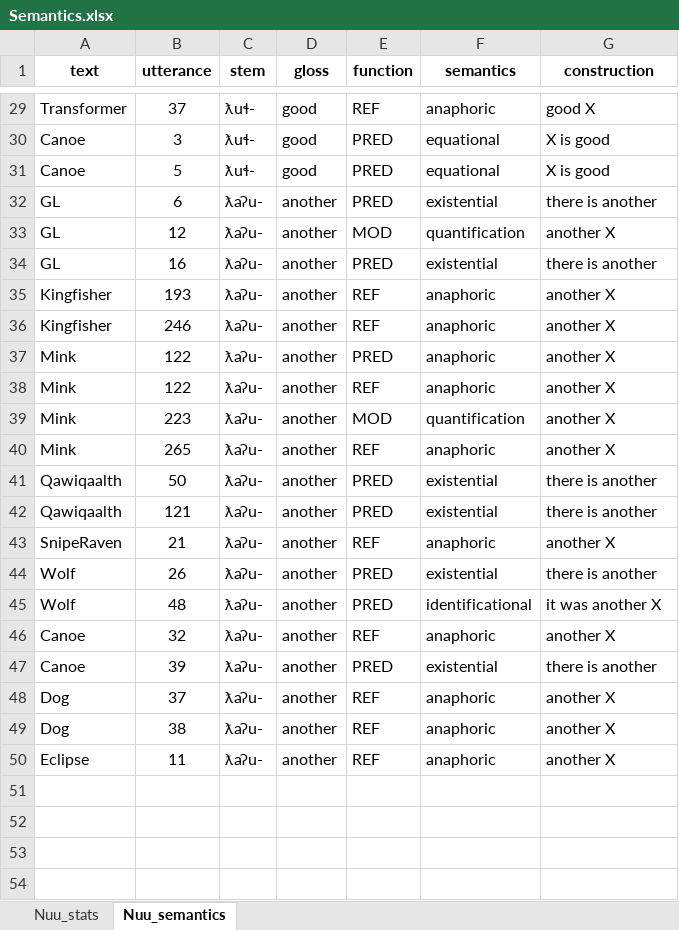
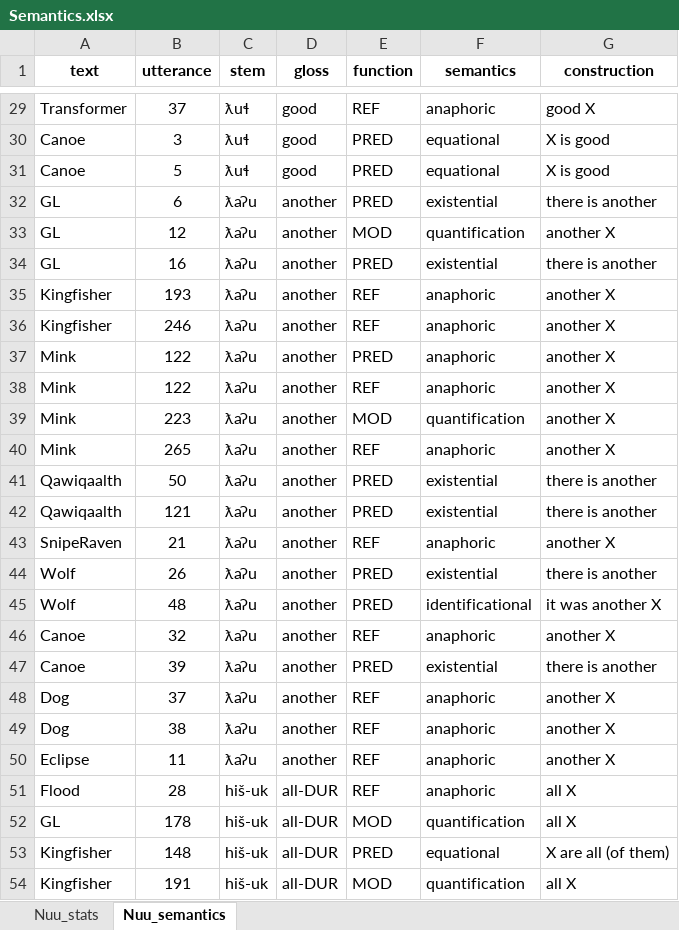
Before and after one commit to dwhieb/dissertation, an Excel workbook: data/Semantics.xlsx, sheet Nuu_semantics, drawn as a sheet; only a part is shown, gaps mark what is left out; values as stored, in another font and other column widths than the file's, no borders; the diff covers the shown part only; the diff names each change by its address in the sheet, - before the commit and + after, or states it on an @@ line.

```diff
--- a/data/Semantics.xlsx (sheet Nuu_semantics)
+++ b/data/Semantics.xlsx (sheet Nuu_semantics)
-C29:C31 (stem): ƛuɬ-
+C29:C31 (stem): ƛuɬ
-C32:C50 (stem): ƛaʔu-
+C32:C50 (stem): ƛaʔu
+row 51: Flood | 28 | hiš-uk | all-DUR | REF | anaphoric | all X
+row 52: GL | 178 | hiš-uk | all-DUR | MOD | quantification | all X
+row 53: Kingfisher | 148 | hiš-uk | all-DUR | PRED | equational | X are all (of them)
+row 54: Kingfisher | 191 | hiš-uk | all-DUR | MOD | quantification | all X
```
Also changed, not shown: 29 edited cells elsewhere in this sheet, sheet Nuu_stats, hidden cells, 26 other files.
